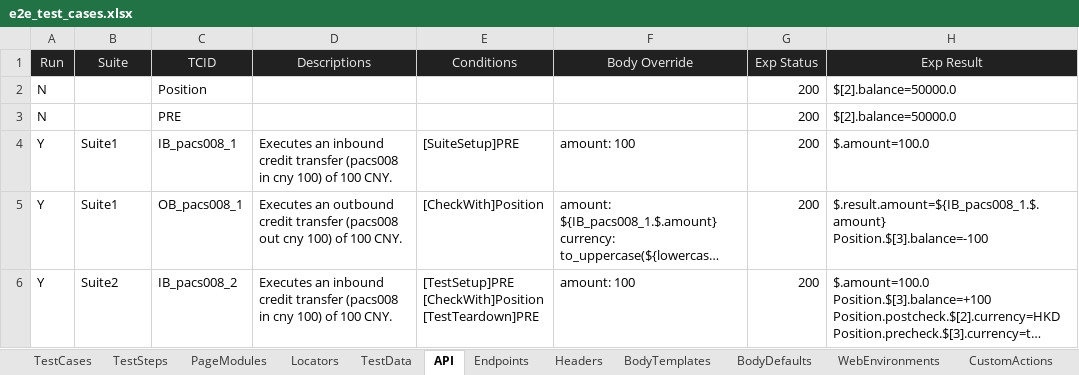
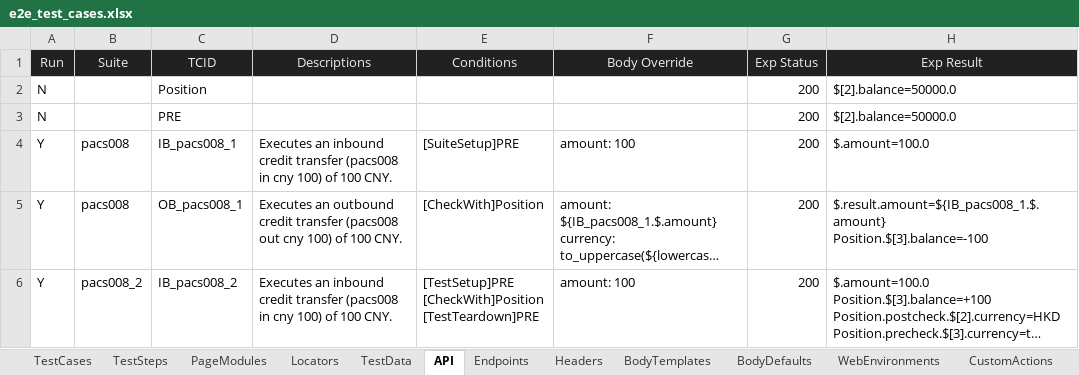
Before and after one commit to huangsx0213/e2e_test_framework, an Excel workbook: test_cases/e2e_test_cases.xlsx, sheet API, drawn as a sheet; only a part is shown; long unchanged cells end in …; values as stored, in another font and other column widths than the file's, no borders; table styles not drawn; the diff names each change by its address in the sheet, - before the commit and + after, or states it on an @@ line.

Commit message:
add test suite structure

```diff
--- a/test_cases/e2e_test_cases.xlsx (sheet API)
+++ b/test_cases/e2e_test_cases.xlsx (sheet API)
-B4:B5 (Suite): Suite1
+B4:B5 (Suite): pacs008
-B6 (Suite): Suite2
+B6 (Suite): pacs008_2
```
Also changed, not shown: sheet TestCases, sheet WebEnvironments, test_cases/api_test_cases.xlsx, test_cases/web_test_cases.xlsx, 3 other files.
